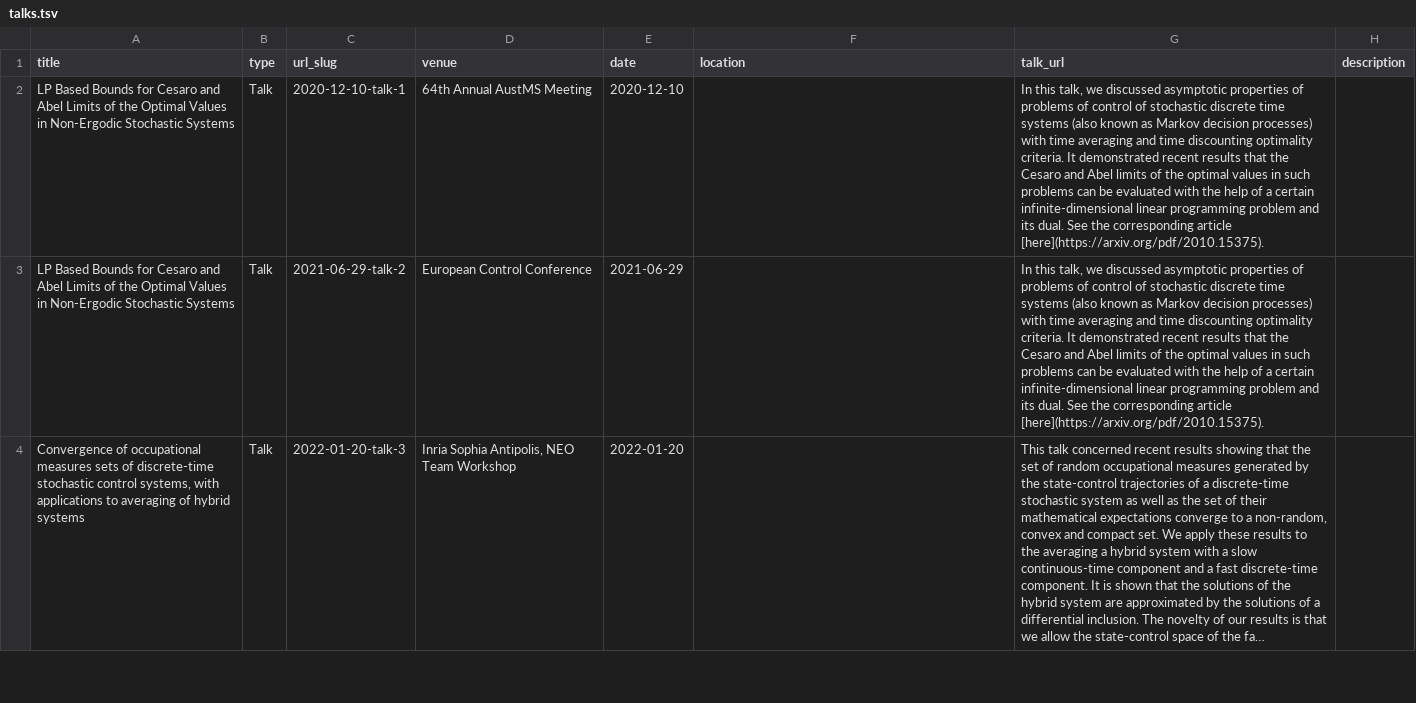
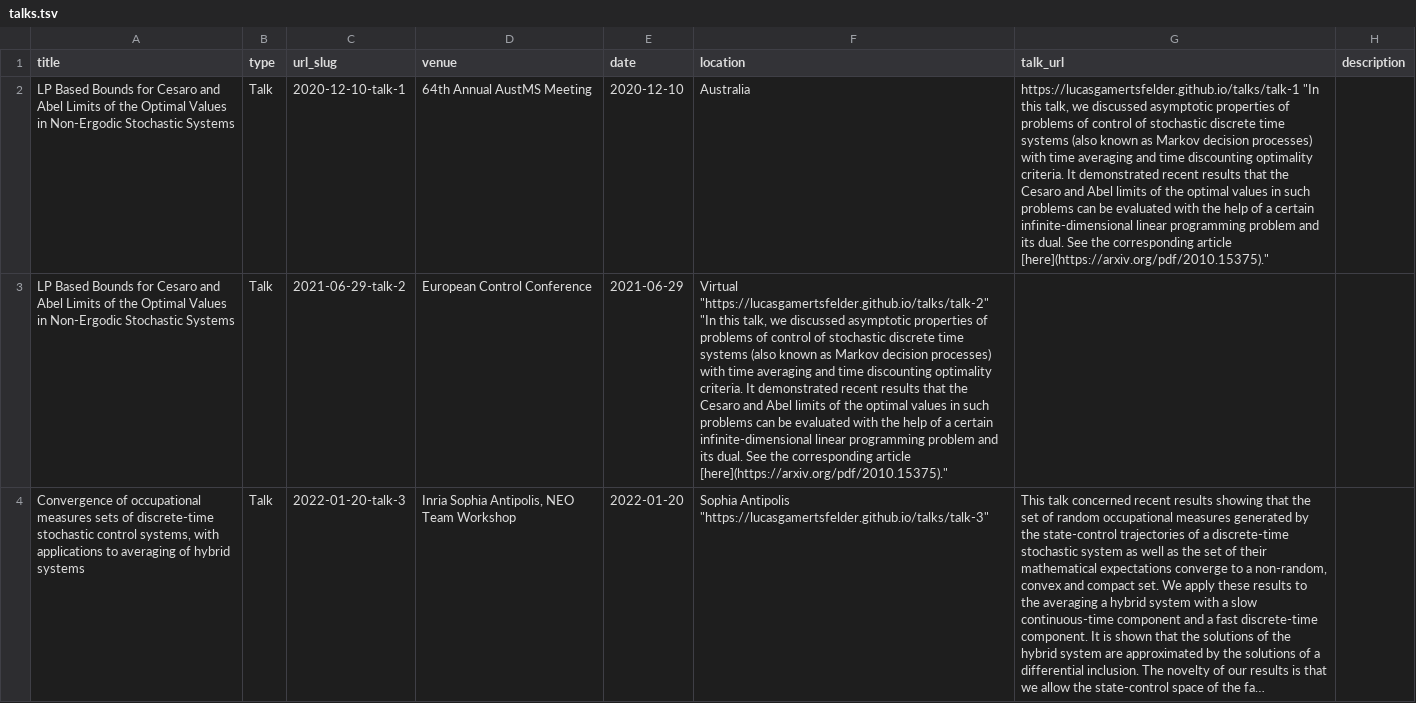
Before and after one commit to LucasGamertsfelder/LucasGamertsfelder.github.io, a TSV file: markdown_generator/talks.tsv, drawn as a sheet; only a part is shown; long unchanged cells end in …; the diff covers the shown part only; the diff names each change by its address in the sheet, - before the commit and + after, or states it on an @@ line.

Commit message:
test talks

```diff
--- a/markdown_generator/talks.tsv
+++ b/markdown_generator/talks.tsv
-F2 (location): (empty)
+F2 (location): Australia
-G2 (talk_url): In this talk, we discussed asymptotic properties of problems of control of stochastic discrete time systems (also known as Markov decision processes) with time averaging and time discounting optimality criteria. It demonstrated recent results that the Cesaro and Abel limits of the optimal values in such problems can be evaluated with the help of a certain infinite-dimensional linear programming problem and its dual. See the corresponding article [here](https://arxiv.org/pdf/2010.15375).
+G2 (talk_url): https://lucasgamertsfelder.github.io/talks/talk-1 "In this talk, we discussed asymptotic properties of problems of control of stochastic discrete time systems (also known as Markov decision processes) with time averaging and time discounting optimality criteria. It demonstrated recent results that the Cesaro and Abel limits of the optimal values in such problems can be evaluated with the help of a certain infinite-dimensional linear programming problem and its dual. See the corresponding article [here](https://arxiv.org/pdf/2010.15375)."
-F3 (location): (empty)
+F3 (location): Virtual "https://lucasgamertsfelder.github.io/talks/talk-2" "In this talk, we discussed asymptotic properties of problems of control of stochastic discrete time systems (also known as Markov decision processes) with time averaging and time discounting optimality criteria. It demonstrated recent results that the Cesaro and Abel limits of the optimal values in such problems can be evaluated with the help of a certain infinite-dimensional linear programming problem and its dual. See the corresponding article [here](https://arxiv.org/pdf/2010.15375)."
-G3 (talk_url): In this talk, we discussed asymptotic properties of problems of control of stochastic discrete time systems (also known as Markov decision processes) with time averaging and time discounting optimality criteria. It demonstrated recent results that the Cesaro and Abel limits of the optimal values in such problems can be evaluated with the help of a certain infinite-dimensional linear programming problem and its dual. See the corresponding article [here](https://arxiv.org/pdf/2010.15375).
+G3 (talk_url): (empty)
-F4 (location): (empty)
+F4 (location): Sophia Antipolis "https://lucasgamertsfelder.github.io/talks/talk-3"
```
Also changed, not shown: 2 edited cells elsewhere in this file, 5 other files.
